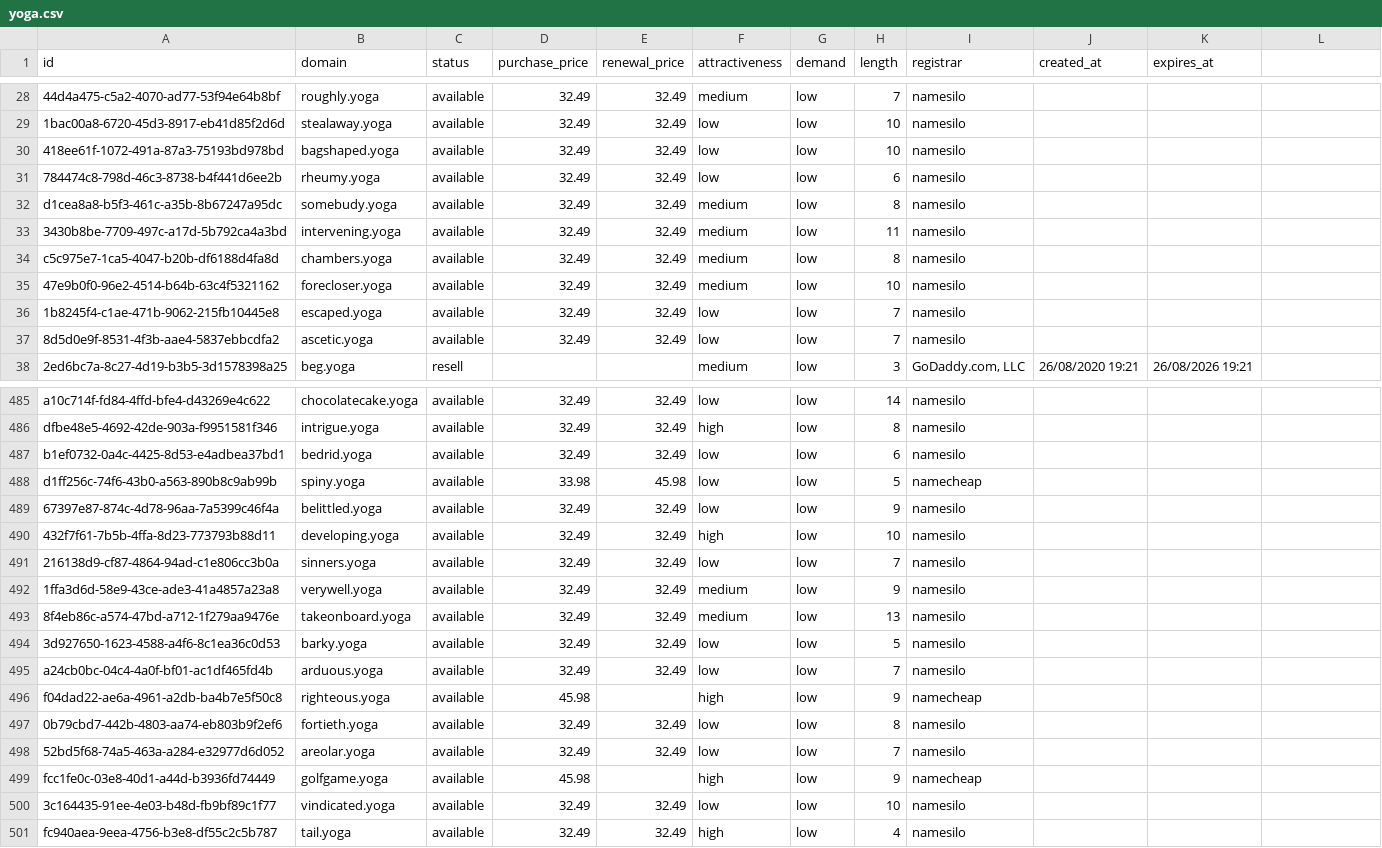
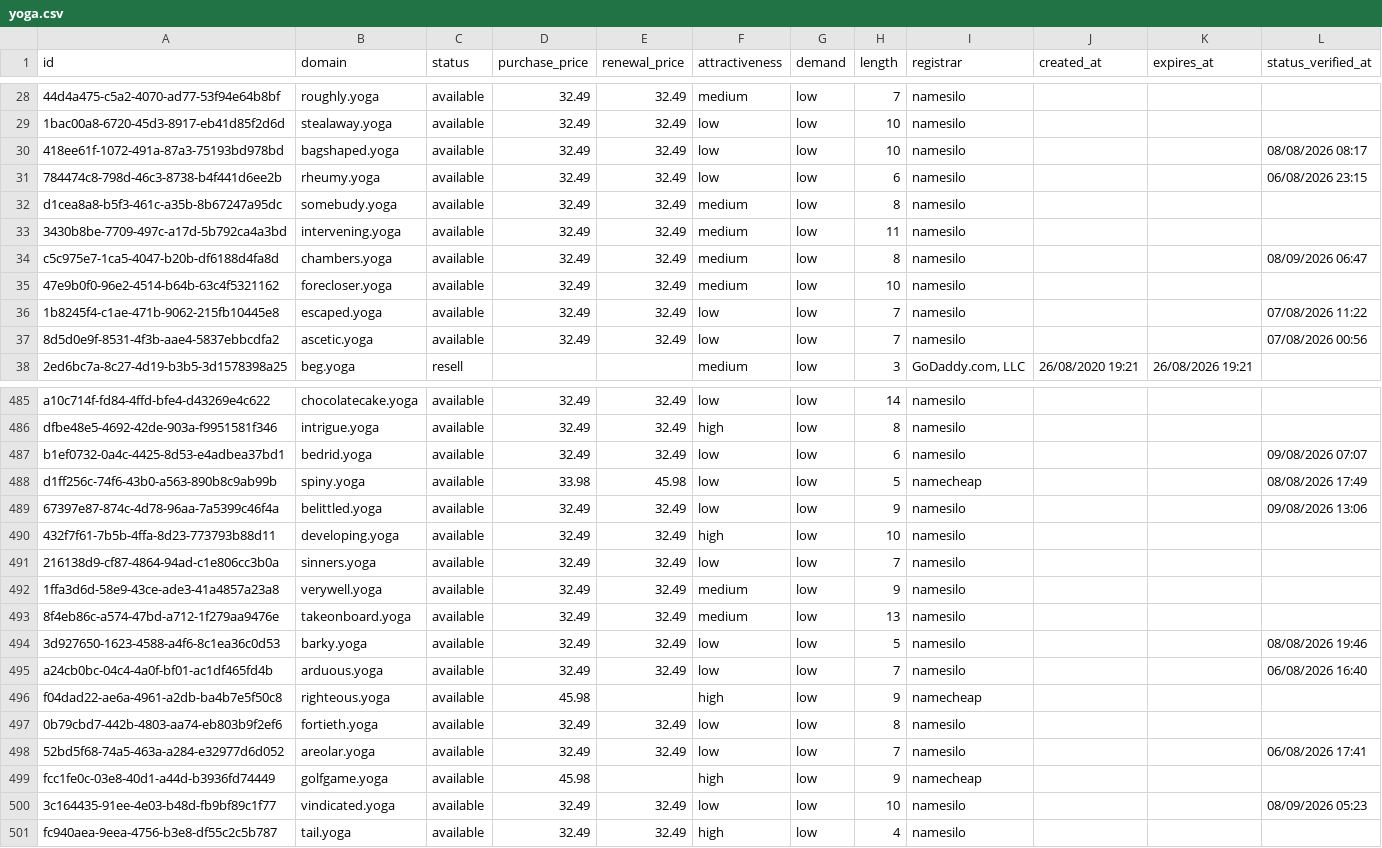
Before and after one commit to UniqueDomains/yoga-oneword-domains, a CSV file: yoga.csv, drawn as a sheet; only a part is shown, gaps mark what is left out; the diff covers the shown part only; the diff names each change by its address in the sheet, - before the commit and + after, or states it on an @@ line.

Commit message:
Domains update

```diff
--- a/yoga.csv
+++ b/yoga.csv
-L1: (empty)
+L1: status_verified_at
-L30 (status_verified_at): (empty)
+L30 (status_verified_at): 08/08/2026 08:17
-L31 (status_verified_at): (empty)
+L31 (status_verified_at): 06/08/2026 23:15
-L34 (status_verified_at): (empty)
+L34 (status_verified_at): 08/09/2026 06:47
-L36 (status_verified_at): (empty)
+L36 (status_verified_at): 07/08/2026 11:22
-L37 (status_verified_at): (empty)
+L37 (status_verified_at): 07/08/2026 00:56
-L487 (status_verified_at): (empty)
+L487 (status_verified_at): 09/08/2026 07:07
-L488 (status_verified_at): (empty)
+L488 (status_verified_at): 08/08/2026 17:49
-L489 (status_verified_at): (empty)
+L489 (status_verified_at): 09/08/2026 13:06
-L494 (status_verified_at): (empty)
+L494 (status_verified_at): 08/08/2026 19:46
-L495 (status_verified_at): (empty)
+L495 (status_verified_at): 06/08/2026 16:40
-L498 (status_verified_at): (empty)
+L498 (status_verified_at): 06/08/2026 17:41
-L500 (status_verified_at): (empty)
+L500 (status_verified_at): 08/09/2026 05:23
```
Also changed, not shown: 134 edited cells elsewhere in this file, 6 other files.
